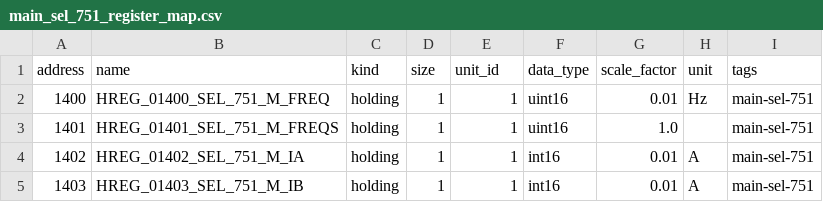
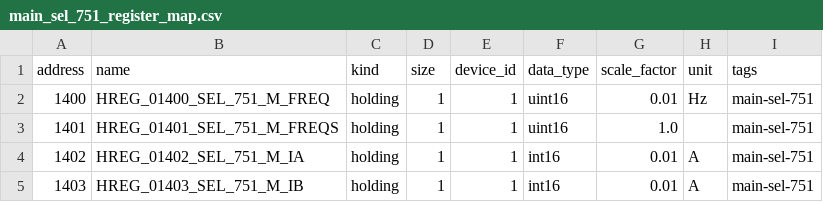
Before and after one commit to yazdanimehrdad1/pae_rtac_modbus_server, a CSV file: config/main_sel_751_register_map.csv, drawn as a sheet; only a part is shown.

Commit message:
🐛 Change unit_id to device_id
unit_id -> device_id

```diff
--- a/config/main_sel_751_register_map.csv
+++ b/config/main_sel_751_register_map.csv
@@ -1,2 +1,2 @@
-"address","name","kind","size","unit_id","data_type","scale_factor","unit","tags"
+"address","name","kind","size","device_id","data_type","scale_factor","unit","tags"
 "1400","HREG_01400_SEL_751_M_FREQ","holding","1","1","uint16","0.01","Hz","main-sel-751"
```
Also changed, not shown: 30 other files.
